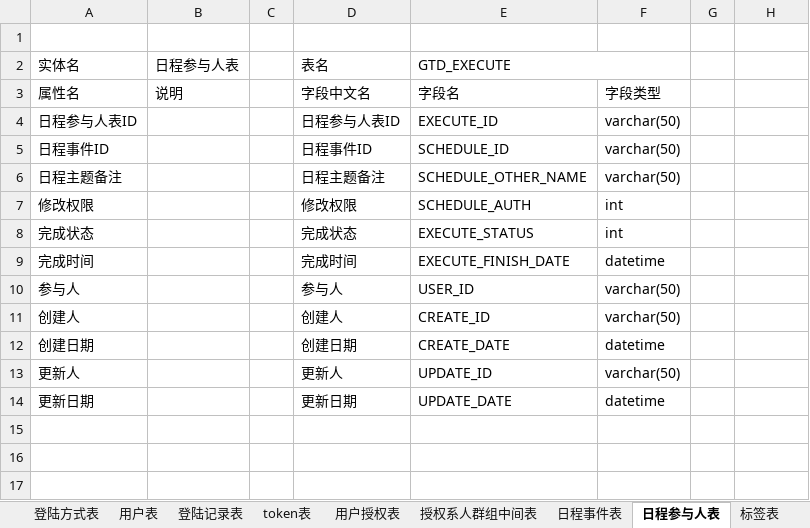
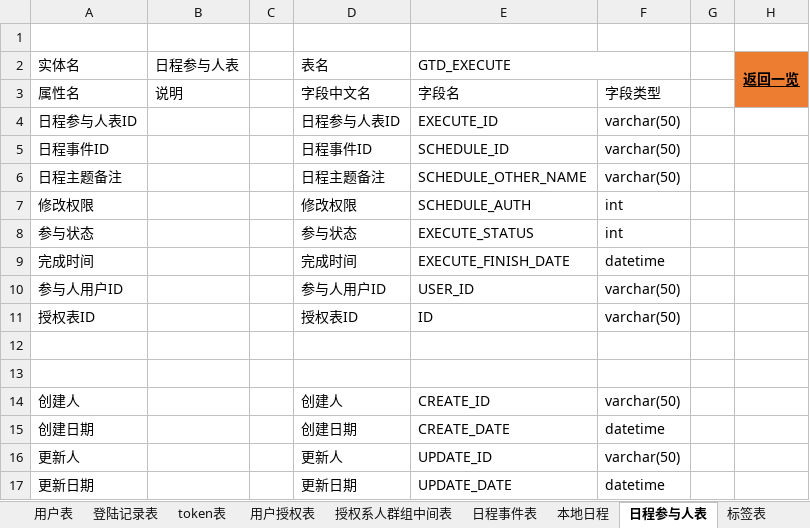
Before and after one commit to XJ-GTD/GTD2, an Excel workbook: A-开发相关文档素材/2.数据库表/服务端数据表字典.xlsx, sheet 日程参与人表, drawn as a sheet; values as stored, in another font and other column widths than the file's, no borders; the diff names each change by its address in the sheet, - before the commit and + after, or states it on an @@ line.

```diff
--- a/A-开发相关文档素材/2.数据库表/服务端数据表字典.xlsx (sheet 日程参与人表)
+++ b/A-开发相关文档素材/2.数据库表/服务端数据表字典.xlsx (sheet 日程参与人表)
+sheet tab: 本地日程
-H2: (empty)
+H2: 返回一览
-H2:H3 fill: none
+H2:H3 fill: #ED7D31
+H2:H3 merged
-A8 (实体名): 完成状态
+A8 (实体名): 参与状态
-D8 (表名): 完成状态
+D8 (表名): 参与状态
-A10 (实体名): 参与人
+A10 (实体名): 参与人用户ID
-D10 (表名): 参与人
+D10 (表名): 参与人用户ID
+row 11: 授权表ID |  |  | 授权表ID | ID | varchar(50)
+row 12: (empty)
+row 13: (empty)
```
Also changed, not shown: sheet 日程事件表, sheet 一览, sheet 用户授权表, sheet 更新日志, sheet 标签表, sheet 授权系人群组中间表, 7 more sheets, other sheet tabs, A-开发相关文档素材/2.数据库表/客户端数据表字典.xlsx.
